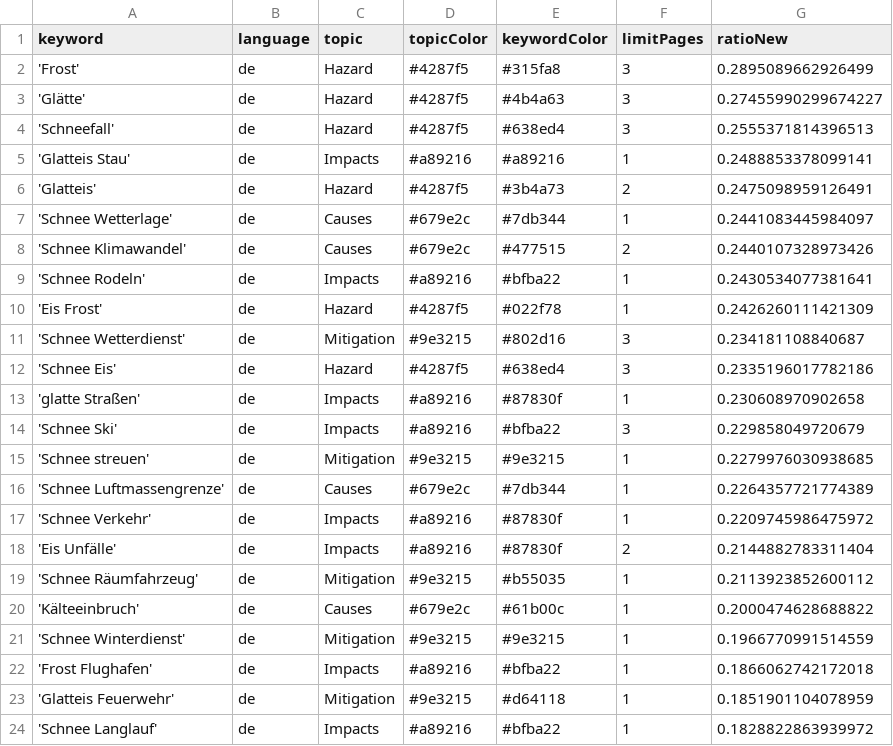
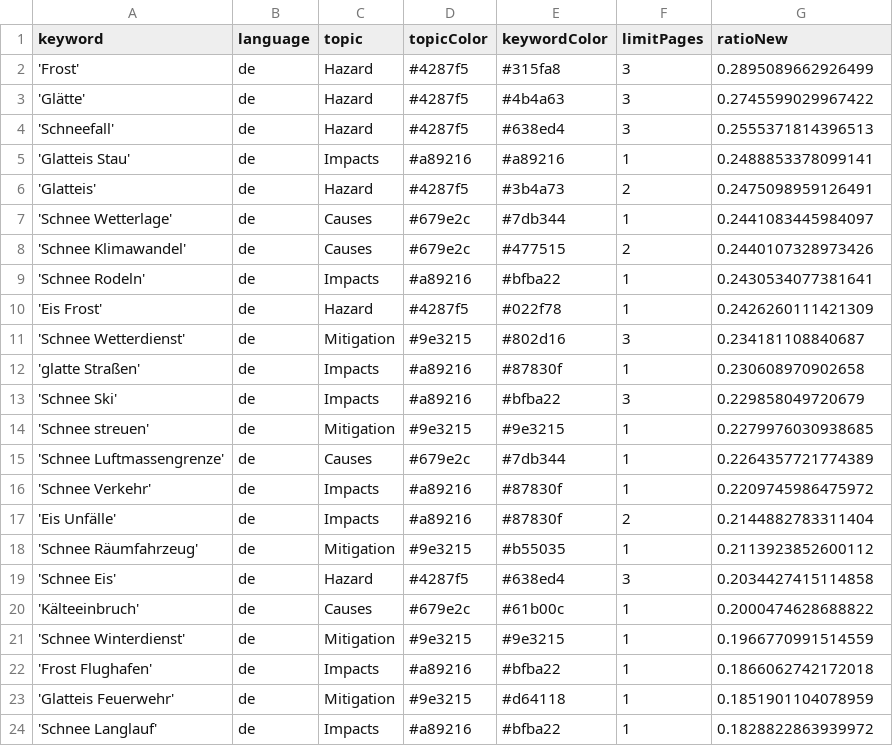
Before and after one commit to emorl-news/winterIsComing, a CSV file: keywords.csv, drawn as a sheet; only a part is shown.

Commit message:
Commit from GitHub Actions (harvest:0.0)

```diff
--- a/keywords.csv
+++ b/keywords.csv
@@ -2,3 +2,3 @@ keyword,language,topic,topicColor,keywordColor,limitPages,ratioNew
 'Frost',de,Hazard,#4287f5,#315fa8,3,0.2895089662926499
-'Glätte',de,Hazard,#4287f5,#4b4a63,3,0.27455990299674227
+'Glätte',de,Hazard,#4287f5,#4b4a63,3,0.2745599029967422
 'Schneefall',de,Hazard,#4287f5,#638ed4,3,0.2555371814396513
@@ -11,3 +11,2 @@ keyword,language,topic,topicColor,keywordColor,limitPages,ratioNew
 'Schnee Wetterdienst',de,Mitigation,#9e3215,#802d16,3,0.234181108840687
-'Schnee Eis',de,Hazard,#4287f5,#638ed4,3,0.2335196017782186
 'glatte Straßen',de,Impacts,#a89216,#87830f,1,0.230608970902658
@@ -19,2 +18,3 @@ keyword,language,topic,topicColor,keywordColor,limitPages,ratioNew
 'Schnee Räumfahrzeug',de,Mitigation,#9e3215,#b55035,1,0.2113923852600112
+'Schnee Eis',de,Hazard,#4287f5,#638ed4,3,0.2034427415114858
 'Kälteeinbruch',de,Causes,#679e2c,#61b00c,1,0.2000474628688822
```
